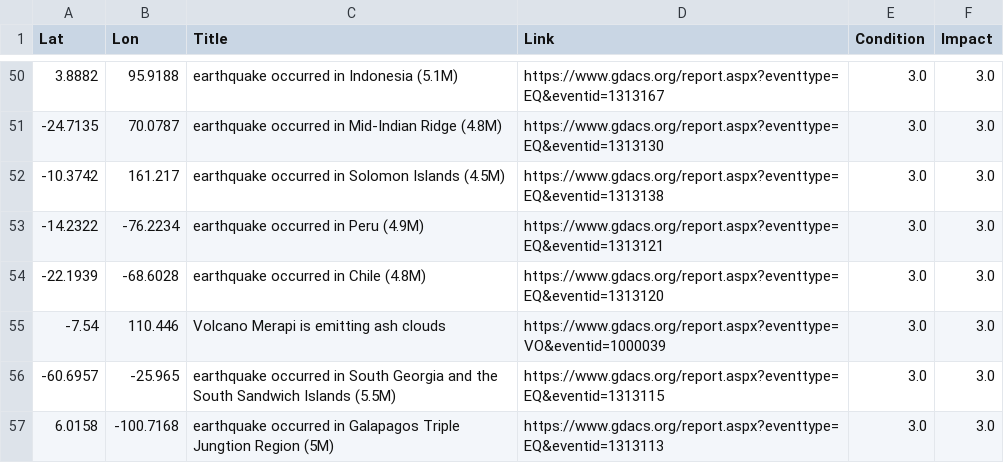
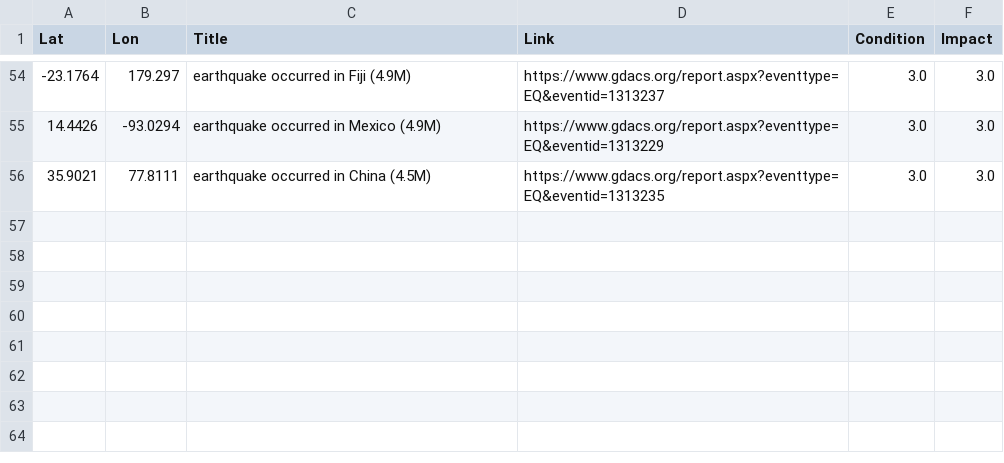
Before and after one commit to antonio-hickey/gDash, a CSV file: app/data/events/dataset.csv, drawn as a sheet; only a part is shown, gaps mark what is left out; the diff covers the shown part only.

```diff
--- a/app/data/events/dataset.csv
+++ b/app/data/events/dataset.csv
@@ -50,8 +54,3 @@ Lat,Lon,Title,Link,Condition,Impact
-3.8882,95.9188,earthquake occurred in Indonesia (5.1M),https://www.gdacs.org/report.aspx?eventtype=EQ&eventid=1313167,3.0,3.0
--24.7135,70.0787,earthquake occurred in Mid-Indian Ridge (4.8M),https://www.gdacs.org/report.aspx?eventtype=EQ&eventid=1313130,3.0,3.0
--10.3742,161.217,earthquake occurred in Solomon Islands (4.5M),https://www.gdacs.org/report.aspx?eventtype=EQ&eventid=1313138,3.0,3.0
--14.2322,-76.2234,earthquake occurred in Peru (4.9M),https://www.gdacs.org/report.aspx?eventtype=EQ&eventid=1313121,3.0,3.0
--22.1939,-68.6028,earthquake occurred in Chile (4.8M),https://www.gdacs.org/report.aspx?eventtype=EQ&eventid=1313120,3.0,3.0
--7.54,110.446,Volcano Merapi is emitting ash clouds ,https://www.gdacs.org/report.aspx?eventtype=VO&eventid=1000039,3.0,3.0
--60.6957,-25.965,earthquake occurred in South Georgia and the South Sandwich Islands (5.5M),https://www.gdacs.org/report.aspx?eventtype=EQ&eventid=1313115,3.0,3.0
-6.0158,-100.7168,earthquake occurred in Galapagos Triple Jungtion Region (5M),https://www.gdacs.org/report.aspx?eventtype=EQ&eventid=1313113,3.0,3.0
+-23.1764,179.297,earthquake occurred in Fiji (4.9M),https://www.gdacs.org/report.aspx?eventtype=EQ&eventid=1313237,3.0,3.0
+14.4426,-93.0294,earthquake occurred in Mexico (4.9M),https://www.gdacs.org/report.aspx?eventtype=EQ&eventid=1313229,3.0,3.0
+35.9021,77.8111,earthquake occurred in China (4.5M),https://www.gdacs.org/report.aspx?eventtype=EQ&eventid=1313235,3.0,3.0
```
Also changed, not shown: 8 added rows, 4 removed rows, 8 moved rows and 4 edited cells elsewhere in this file.
